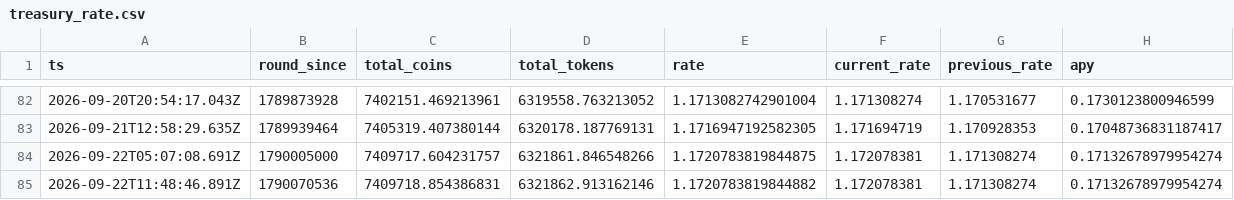
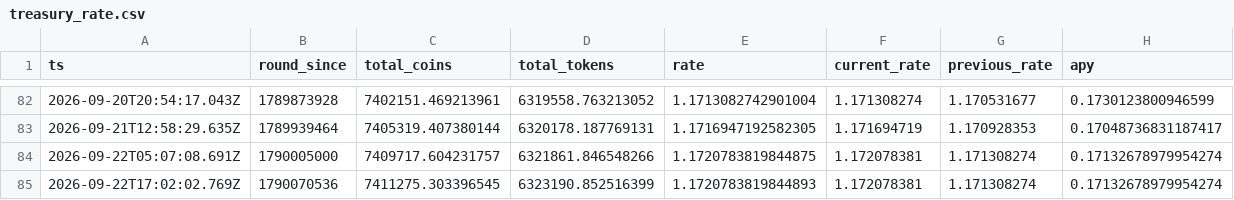
Before and after one commit to HipoFinance/dune, a CSV file: data/treasury_rate.csv, drawn as a sheet; only a part is shown, gaps mark what is left out.

```diff
--- a/data/treasury_rate.csv
+++ b/data/treasury_rate.csv
@@ -84,2 +84,2 @@ ts,round_since,total_coins,total_tokens,rate,current_rate,previous_rate,apy
 2026-09-22T05:07:08.691Z,1790005000,7409717.604231757,6321861.846548266,1.1720783819844875,1.172078381,1.171308274,0.17132678979954274
-2026-09-22T11:48:46.891Z,1790070536,7409718.854386831,6321862.913162146,1.1720783819844882,1.172078381,1.171308274,0.17132678979954274
+2026-09-22T17:02:02.769Z,1790070536,7411275.303396545,6323190.852516399,1.1720783819844893,1.172078381,1.171308274,0.17132678979954274
```
Also changed, not shown: data/hpo_burn.csv.
